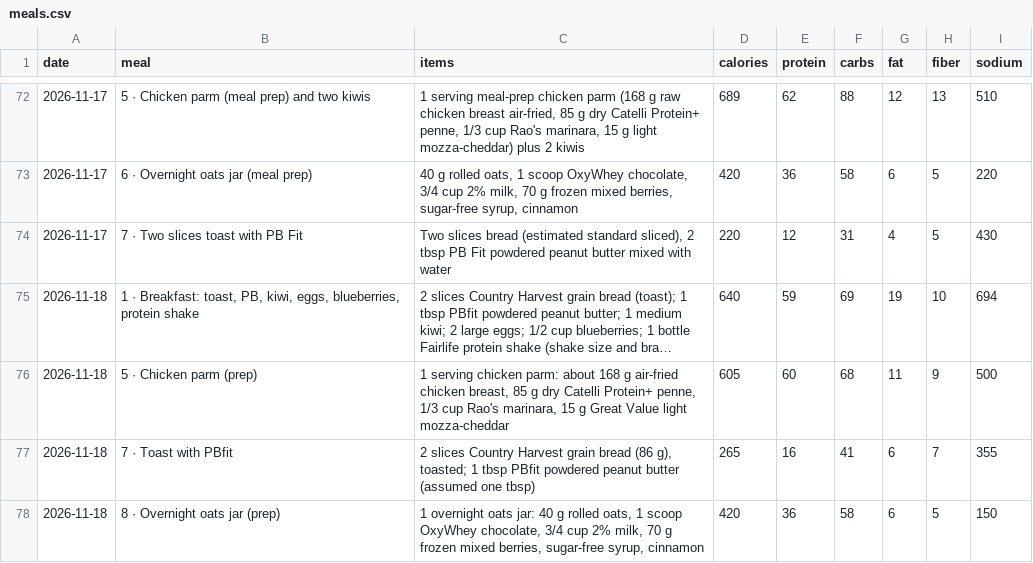
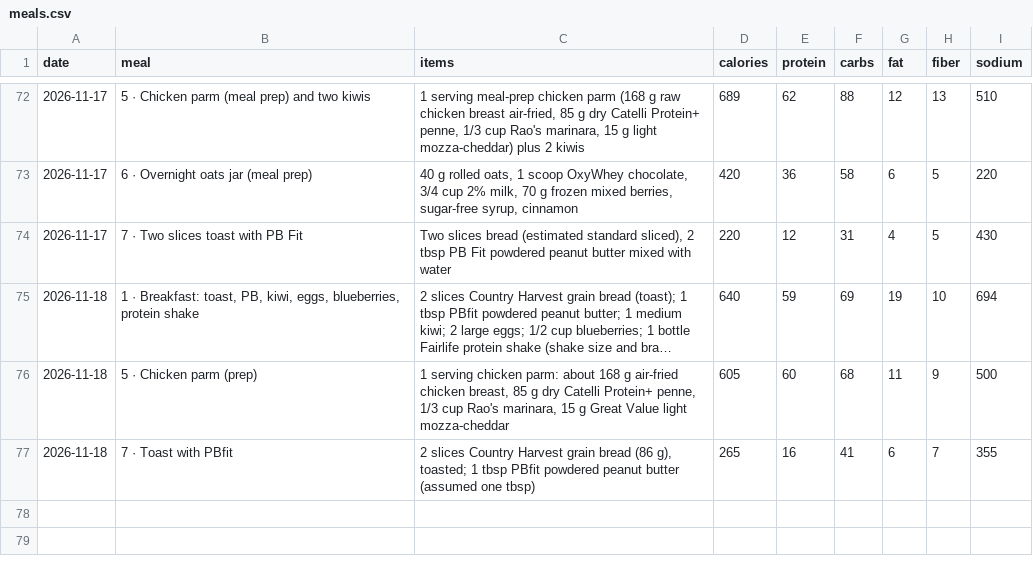
Before and after one commit to philippeharte-bit/cut-tracker, a CSV file: data/meals.csv, drawn as a sheet; only a part is shown, gaps mark what is left out; long unchanged cells end in ….

Commit message:
Jarvis: remove Overnight oats jar (prep) on 2026-11-18

```diff
--- a/data/meals.csv
+++ b/data/meals.csv
@@ -77,2 +77 @@ date,meal,items,calories,protein,carbs,fat,fiber,sodium
 2026-11-18,7 · Toast with PBfit,"2 slices Country Harvest grain bread (86 g), toasted; 1 tbsp PBfit powdered peanut butter (assumed one tbsp)",265,16,41,6,7,355
-2026-11-18,8 · Overnight oats jar (prep),"1 overnight oats jar: 40 g rolled oats, 1 scoop OxyWhey chocolate, 3/4 cup 2% milk, 70 g frozen mixed berries, sugar-free syrup, cinnamon",420,36,58,6,5,150
```
